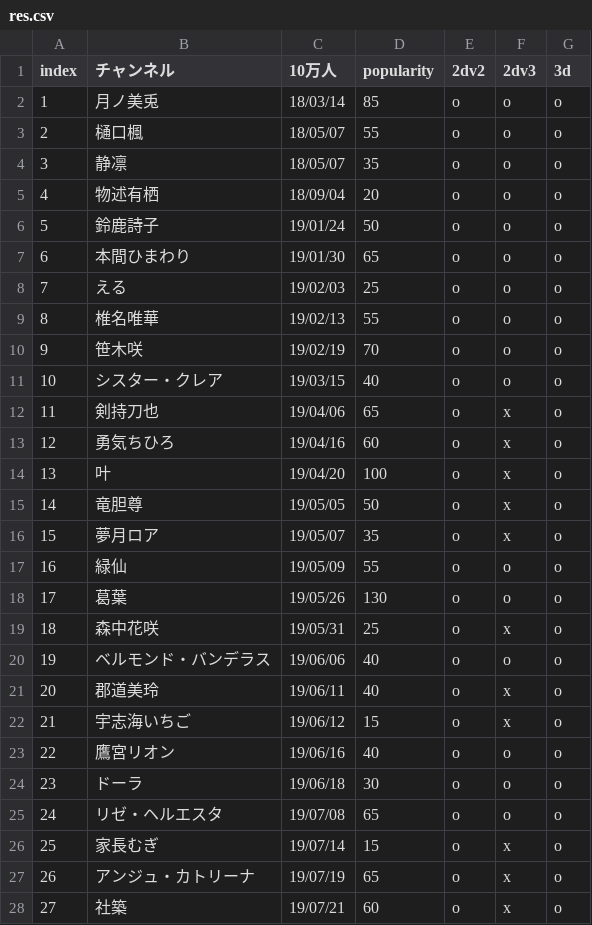
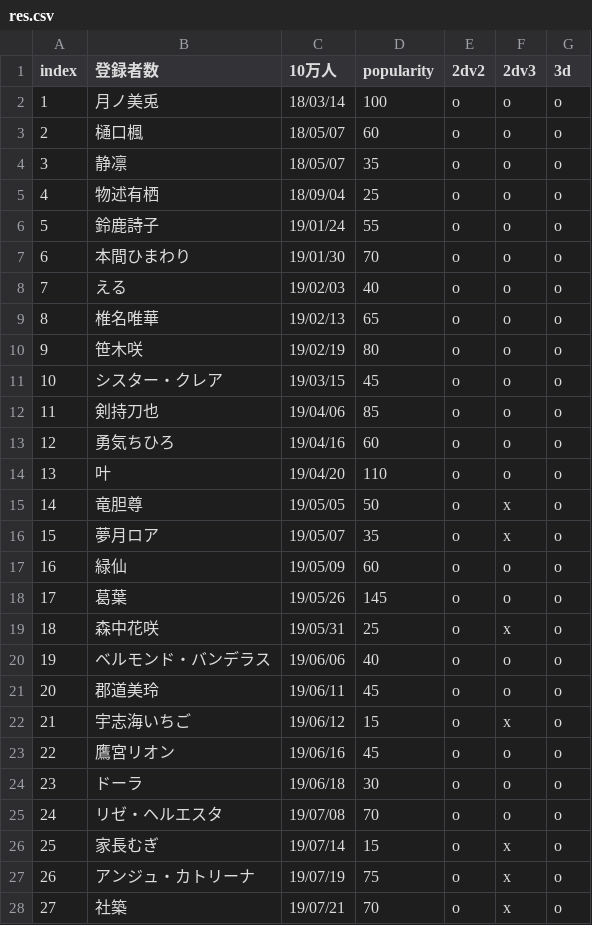
Before and after one commit to eggplants/niji-100k, a CSV file: res.csv, drawn as a sheet; only a part is shown; the diff covers the shown part only; the diff names each change by its address in the sheet, - before the commit and + after, or states it on an @@ line.

```diff
--- a/res.csv
+++ b/res.csv
-B1: チャンネル
+B1: 登録者数
-D2 (popularity): 85
+D2 (popularity): 100
-D3 (popularity): 55
+D3 (popularity): 60
-D5 (popularity): 20
+D5 (popularity): 25
-D6 (popularity): 50
+D6 (popularity): 55
-D7 (popularity): 65
+D7 (popularity): 70
-D8 (popularity): 25
+D8 (popularity): 40
-D9 (popularity): 55
+D9 (popularity): 65
-D10 (popularity): 70
+D10 (popularity): 80
-D11 (popularity): 40
+D11 (popularity): 45
-D12 (popularity): 65
+D12 (popularity): 85
-F12:F14 (2dv3): x
+F12:F14 (2dv3): o
-D14 (popularity): 100
+D14 (popularity): 110
-D17 (popularity): 55
+D17 (popularity): 60
-D18 (popularity): 130
+D18 (popularity): 145
-D21 (popularity): 40
+D21 (popularity): 45
-F21 (2dv3): x
+F21 (2dv3): o
-D23 (popularity): 40
+D23 (popularity): 45
-D25 (popularity): 65
+D25 (popularity): 70
-D27 (popularity): 65
+D27 (popularity): 75
-D28 (popularity): 60
+D28 (popularity): 70
```
Also changed, not shown: 11 added rows, 3 removed rows, 68 edited cells and row numbers in column A elsewhere in this file, 4 other files.
